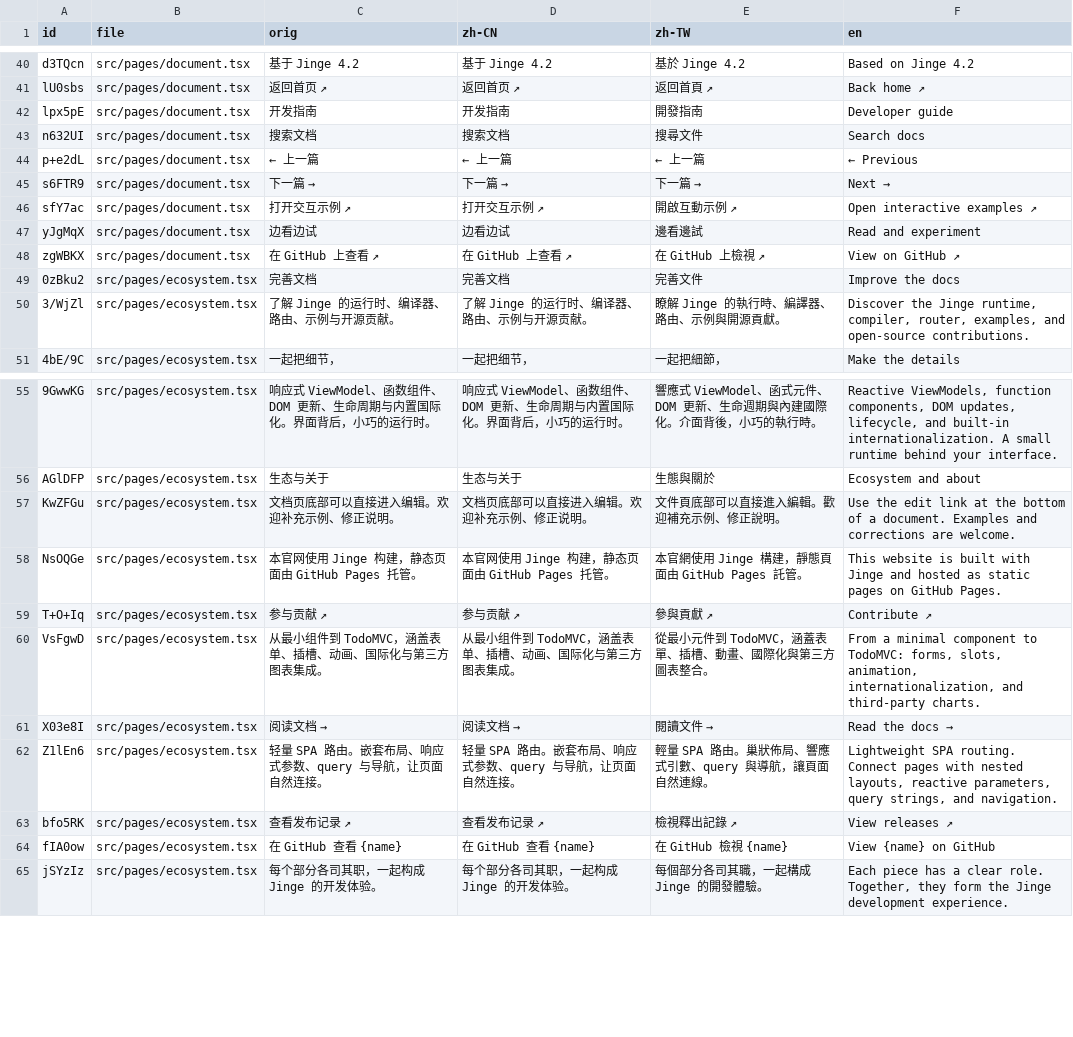
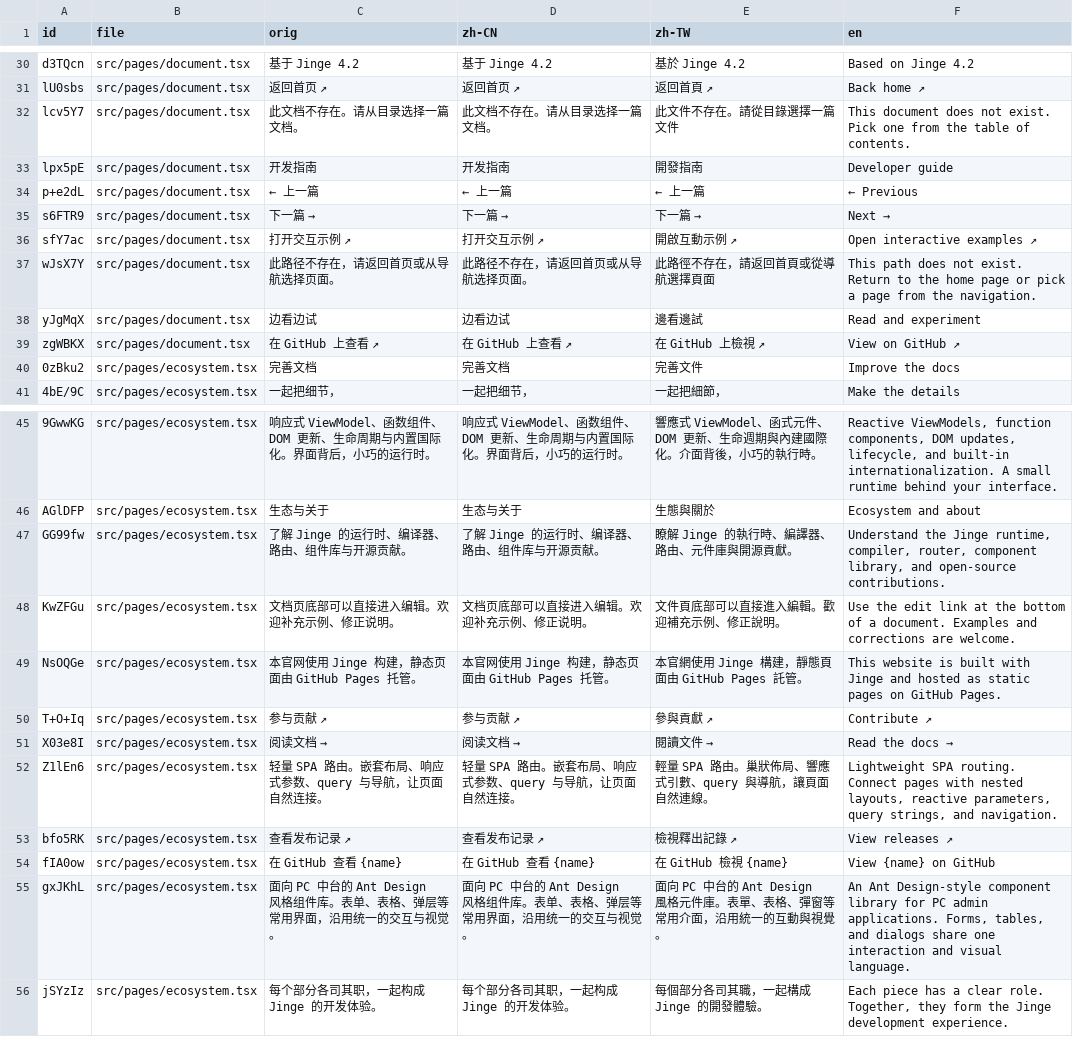
Before and after one commit to jingeweb/jinge-website, a CSV file: intl/translate.csv, drawn as a sheet; only a part is shown, gaps mark what is left out; removed rows and columns are numbered as before the commit, all else as after; the diff covers the shown part only; the diff names each change by its address in the sheet, - before the commit and + after, or states it on an @@ line.

```diff
--- a/intl/translate.csv
+++ b/intl/translate.csv
+row 32: lcv5Y7 | src/pages/document.tsx | 此文档不存在。请从目录选择一篇文档。 | 此文档不存在。请从目录选择一篇文档。 | 此文件不存在。請從目錄選擇一篇文件 | This document does not exist. Pick one from the table of contents.
-row 43: n632UI | src/pages/document.tsx | 搜索文档 | 搜索文档 | 搜尋文件 | Search docs
+row 37: wJsX7Y | src/pages/document.tsx | 此路径不存在，请返回首页或从导航选择页面。 | 此路径不存在，请返回首页或从导航选择页面。 | 此路徑不存在，請返回首頁或從導航選擇頁面 | This path does not exist. Return to the home page or pick a page from the navigation.
-row 50: 3/WjZl | src/pages/ecosystem.tsx | 了解 Jinge 的运行时、编译器、路由、示例与开源贡献。 | 了解 Jinge 的运行时、编译器、路由、示例与开源贡献。 | 瞭解 Jinge 的執行時、編譯器、路由、示例與開源貢獻。 | Discover the Jinge runtime, compiler, router, examples, and open-source contributions.
+row 47: GG99fw | src/pages/ecosystem.tsx | 了解 Jinge 的运行时、编译器、路由、组件库与开源贡献。 | 了解 Jinge 的运行时、编译器、路由、组件库与开源贡献。 | 瞭解 Jinge 的執行時、編譯器、路由、元件庫與開源貢獻。 | Understand the Jinge runtime, compiler, router, component library, and open-source contributions.
-row 60: VsFgwD | src/pages/ecosystem.tsx | 从最小组件到 TodoMVC，涵盖表单、插槽、动画、国际化与第三方图表集成。 | 从最小组件到 TodoMVC，涵盖表单、插槽、动画、国际化与第三方图表集成。 | 從最小元件到 TodoMVC，涵蓋表單、插槽、動畫、國際化與第三方圖表整合。 | From a minimal component to TodoMVC: forms, slots, animation, internationalization, and third-party charts.
+row 55: gxJKhL | src/pages/ecosystem.tsx | 面向 PC 中台的 Ant Design 风格组件库。表单、表格、弹层等常用界面，沿用统一的交互与视觉。 | 面向 PC 中台的 Ant Design 风格组件库。表单、表格、弹层等常用界面，沿用统一的交互与视觉。 | 面向 PC 中台的 Ant Design 風格元件庫。表單、表格、彈窗等常用介面，沿用統一的互動與視覺。 | An Ant Design-style component library for PC admin applications. Forms, tables, and dialogs share one interaction and visual language.
```
Also changed, not shown: 2 added rows and 12 removed rows elsewhere in this file, 11 other files.
